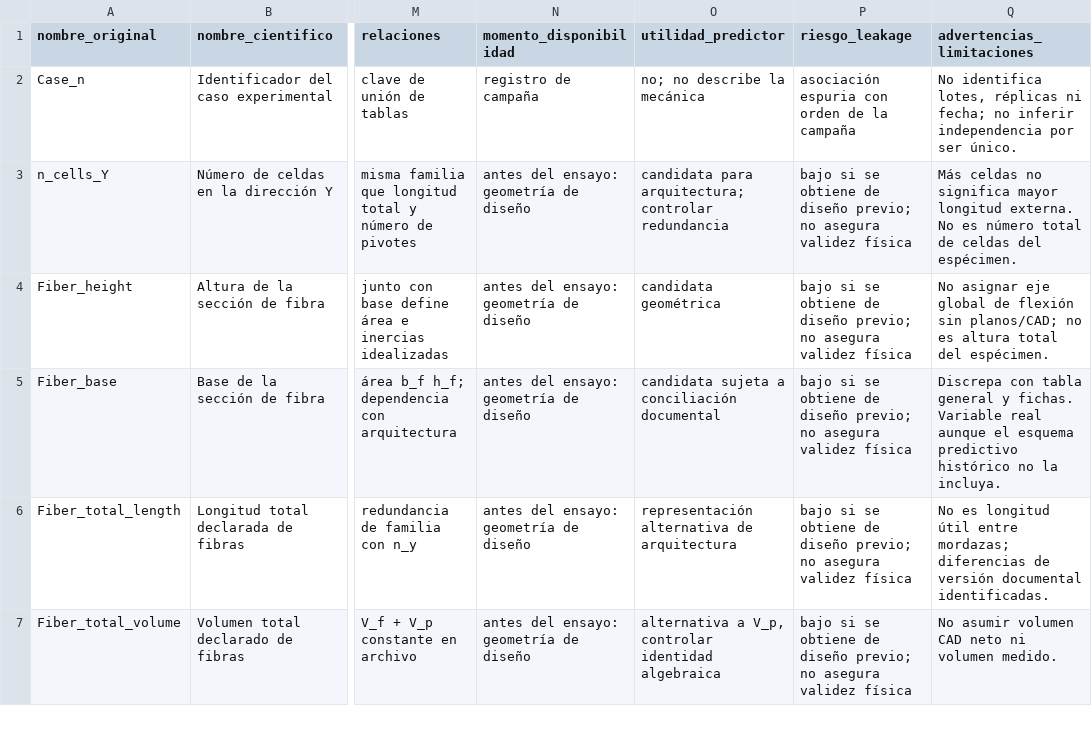
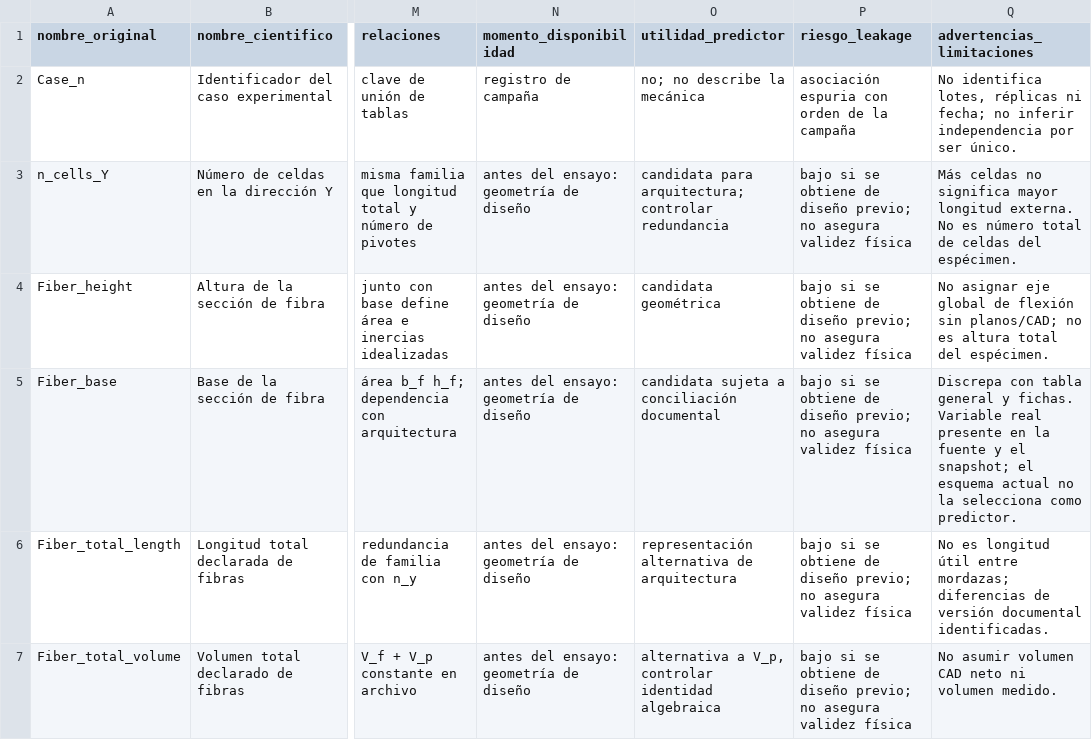
Before and after one commit to melissaaylasb-sudo/T02_MIA14_SeccionB, a CSV file: docs/diccionario_datos.csv, drawn as a sheet; only a part is shown, gaps mark what is left out; the diff names each change by its address in the sheet, - before the commit and + after, or states it on an @@ line.

Commit message:
docs: clarify tensile tests, variable roles and EDA figures

```diff
--- a/docs/diccionario_datos.csv
+++ b/docs/diccionario_datos.csv
-Q5 (advertencias_limitaciones): …Variable real aunque el esquema predictivo histórico no la incluya.
+Q5 (advertencias_limitaciones): …Variable real presente en la fuente y el snapshot; el esquema actual no la selecciona como predictor.
```
Also changed, not shown: 5 other files.
